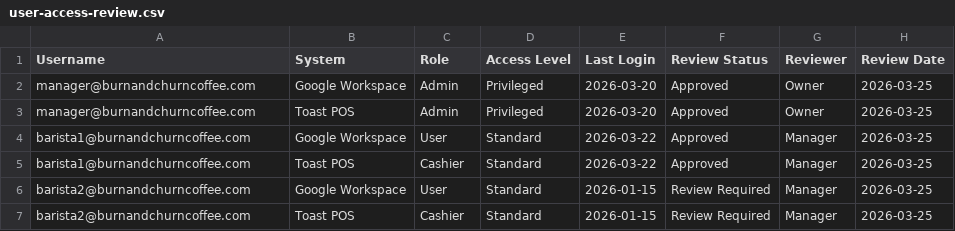
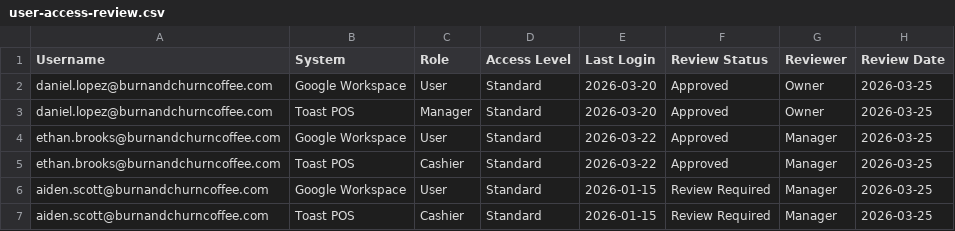
Before and after one commit to MgnCoding2020/grc-paper-project-coffee-shop, a CSV file: 07-evidence-pack/artifacts/access/user-access-review.csv, drawn as a sheet.

```diff
--- a/07-evidence-pack/artifacts/access/user-access-review.csv
+++ b/07-evidence-pack/artifacts/access/user-access-review.csv
@@ -1,7 +1,7 @@
 Username,System,Role,Access Level,Last Login,Review Status,Reviewer,Review Date
-manager@burnandchurncoffee.com,Google Workspace,Admin,Privileged,2026-03-20,Approved,Owner,2026-03-25
-manager@burnandchurncoffee.com,Toast POS,Admin,Privileged,2026-03-20,Approved,Owner,2026-03-25
-barista1@burnandchurncoffee.com,Google Workspace,User,Standard,2026-03-22,Approved,Manager,2026-03-25
-barista1@burnandchurncoffee.com,Toast POS,Cashier,Standard,2026-03-22,Approved,Manager,2026-03-25
-barista2@burnandchurncoffee.com,Google Workspace,User,Standard,2026-01-15,Review Required,Manager,2026-03-25
-barista2@burnandchurncoffee.com,Toast POS,Cashier,Standard,2026-01-15,Review Required,Manager,2026-03-25
+daniel.lopez@burnandchurncoffee.com,Google Workspace,User,Standard,2026-03-20,Approved,Owner,2026-03-25
+daniel.lopez@burnandchurncoffee.com,Toast POS,Manager,Standard,2026-03-20,Approved,Owner,2026-03-25
+ethan.brooks@burnandchurncoffee.com,Google Workspace,User,Standard,2026-03-22,Approved,Manager,2026-03-25
+ethan.brooks@burnandchurncoffee.com,Toast POS,Cashier,Standard,2026-03-22,Approved,Manager,2026-03-25
+aiden.scott@burnandchurncoffee.com,Google Workspace,User,Standard,2026-01-15,Review Required,Manager,2026-03-25
+aiden.scott@burnandchurncoffee.com,Toast POS,Cashier,Standard,2026-01-15,Review Required,Manager,2026-03-25
```
Also changed, not shown: 07-evidence-pack/artifacts/access/mfa-status.csv, 4 other files.
